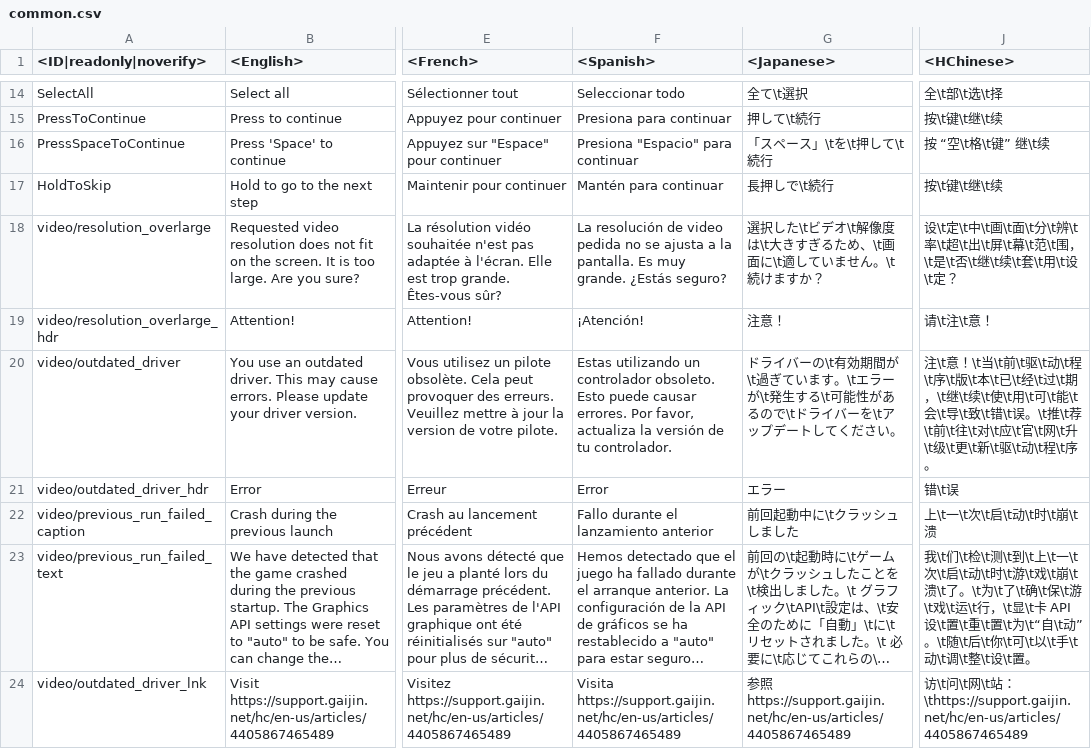
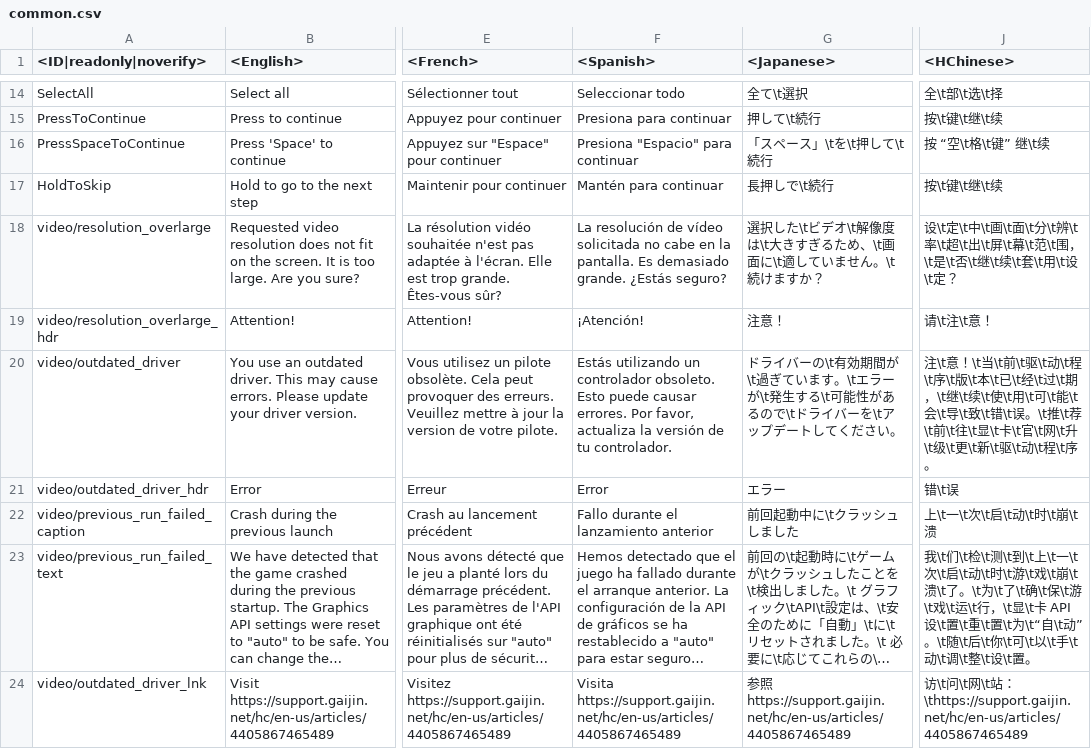
Before and after one commit to Dunge0n-Master1/enlisted-datamine, a CSV file: enlisted-lang.vromfs.bin/lang/common/common.csv, drawn as a sheet; only a part is shown, gaps mark what is left out; long unchanged cells end in …; the diff covers the shown part only; the diff names each change by its address in the sheet, - before the commit and + after, or states it on an @@ line.

```diff
--- a/enlisted-lang.vromfs.bin/lang/common/common.csv
+++ b/enlisted-lang.vromfs.bin/lang/common/common.csv
-F18 (<Spanish>): …resolución de video pedida no se ajusta a la pantalla. Es muy grande. ¿Estás…
+F18 (<Spanish>): …resolución de vídeo solicitada no cabe en la pantalla. Es demasiado grande. ¿Estás…
-F20 (<Spanish>): Estas utilizando un…
+F20 (<Spanish>): Estás utilizando un…
-J20 (<HChinese>): …前\t往\t对\t应\t官\t网…
+J20 (<HChinese>): …前\t往\t显\t卡\t官\t网…
```
Also changed, not shown: 137 edited cells elsewhere in this file, 25 other files.
